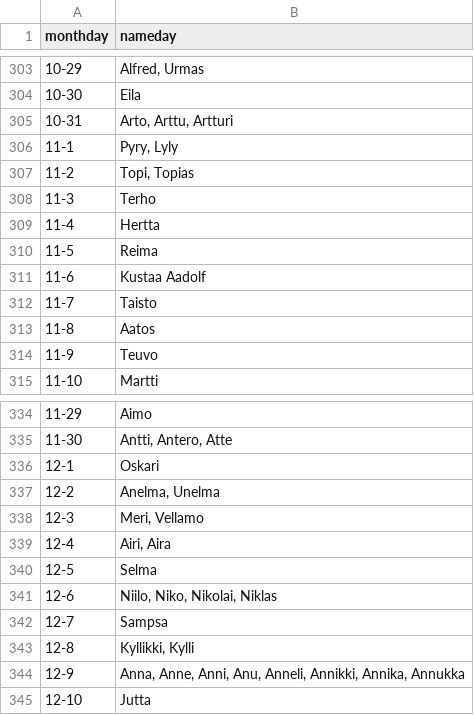
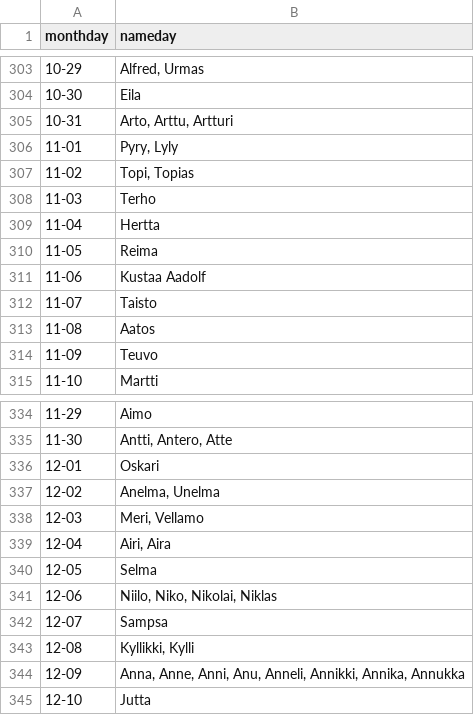
Before and after one commit to joonastikkanen/awtrix, a CSV file: files/namedays.csv, drawn as a sheet; only a part is shown, gaps mark what is left out; the diff covers the shown part only.

```diff
--- a/files/namedays.csv
+++ b/files/namedays.csv
@@ -305,11 +305,11 @@ monthday,nameday
 10-31,"Arto, Arttu, Artturi"
-11-1,"Pyry, Lyly"
-11-2,"Topi, Topias"
-11-3,"Terho"
-11-4,"Hertta"
-11-5,"Reima"
-11-6,"Kustaa Aadolf"
-11-7,"Taisto"
-11-8,"Aatos"
-11-9,"Teuvo"
+11-01,"Pyry, Lyly"
+11-02,"Topi, Topias"
+11-03,"Terho"
+11-04,"Hertta"
+11-05,"Reima"
+11-06,"Kustaa Aadolf"
+11-07,"Taisto"
+11-08,"Aatos"
+11-09,"Teuvo"
 11-10,"Martti"
@@ -335,11 +335,11 @@ monthday,nameday
 11-30,"Antti, Antero, Atte"
-12-1,"Oskari"
-12-2,"Anelma, Unelma"
-12-3,"Meri, Vellamo"
-12-4,"Airi, Aira"
-12-5,"Selma"
-12-6,"Niilo, Niko, Nikolai, Niklas"
-12-7,"Sampsa"
-12-8,"Kyllikki, Kylli"
-12-9,"Anna, Anne, Anni, Anu, Anneli, Annikki, Annika, Annukka"
+12-01,"Oskari"
+12-02,"Anelma, Unelma"
+12-03,"Meri, Vellamo"
+12-04,"Airi, Aira"
+12-05,"Selma"
+12-06,"Niilo, Niko, Nikolai, Niklas"
+12-07,"Sampsa"
+12-08,"Kyllikki, Kylli"
+12-09,"Anna, Anne, Anni, Anu, Anneli, Annikki, Annika, Annukka"
 12-10,"Jutta"
```
Also changed, not shown: 18 edited cells elsewhere in this file.
